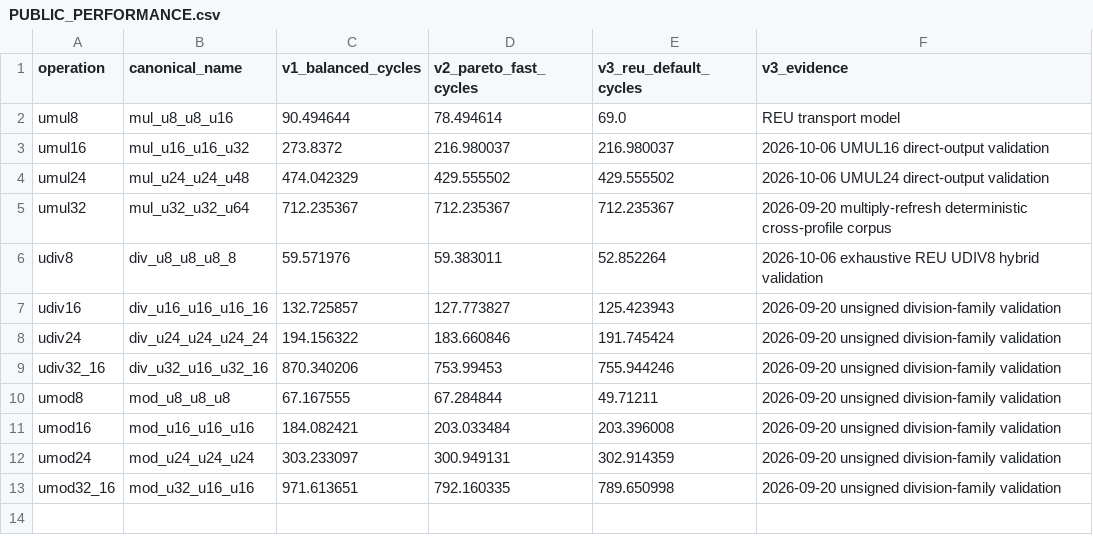
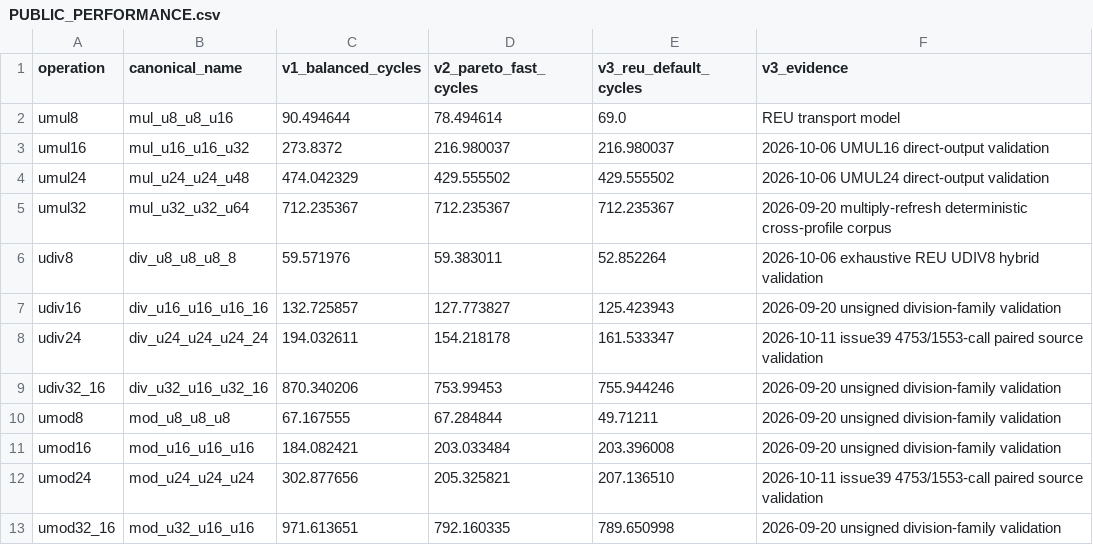
Before and after one commit to floppyrom/C64-Math-Library, a CSV file: v3_reu_512k/PUBLIC_PERFORMANCE.csv, drawn as a sheet.

```diff
--- a/v3_reu_512k/PUBLIC_PERFORMANCE.csv
+++ b/v3_reu_512k/PUBLIC_PERFORMANCE.csv
@@ -7,3 +7,3 @@ udiv8,div_u8_u8_u8_8,59.571976,59.383011,52.852264,2026-10-06 exhaustive REU UDI
 udiv16,div_u16_u16_u16_16,132.725857,127.773827,125.423943,2026-09-20 unsigned division-family validation
-udiv24,div_u24_u24_u24_24,194.156322,183.660846,191.745424,2026-09-20 unsigned division-family validation
+udiv24,div_u24_u24_u24_24,194.032611,154.218178,161.533347,2026-10-11 issue39 4753/1553-call paired source validation
 udiv32_16,div_u32_u16_u32_16,870.340206,753.99453,755.944246,2026-09-20 unsigned division-family validation
@@ -11,3 +11,3 @@ umod8,mod_u8_u8_u8,67.167555,67.284844,49.71211,2026-09-20 unsigned division-fam
 umod16,mod_u16_u16_u16,184.082421,203.033484,203.396008,2026-09-20 unsigned division-family validation
-umod24,mod_u24_u24_u24,303.233097,300.949131,302.914359,2026-09-20 unsigned division-family validation
+umod24,mod_u24_u24_u24,302.877656,205.325821,207.136510,2026-10-11 issue39 4753/1553-call paired source validation
 umod32_16,mod_u32_u16_u16,971.613651,792.160335,789.650998,2026-09-20 unsigned division-family validation
```
Also changed, not shown: benchmarks/BEST_PROFILE_RESULTS.csv, v1_balanced/PUBLIC_PERFORMANCE.csv, 39 other files.
